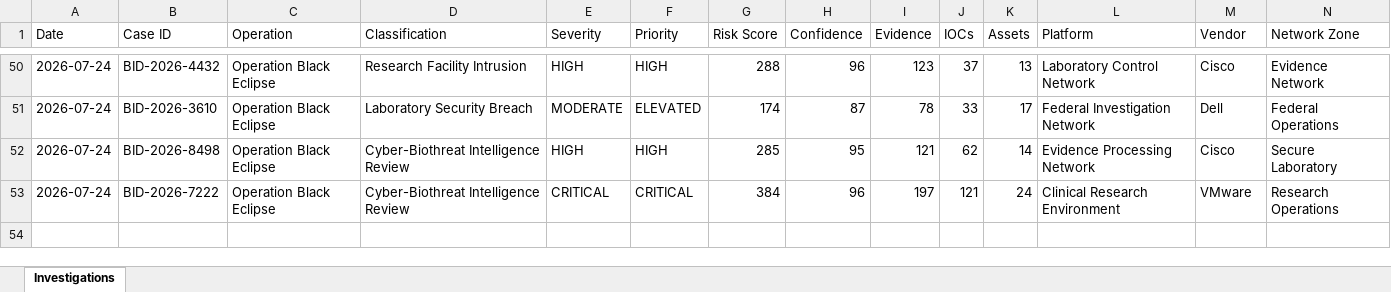
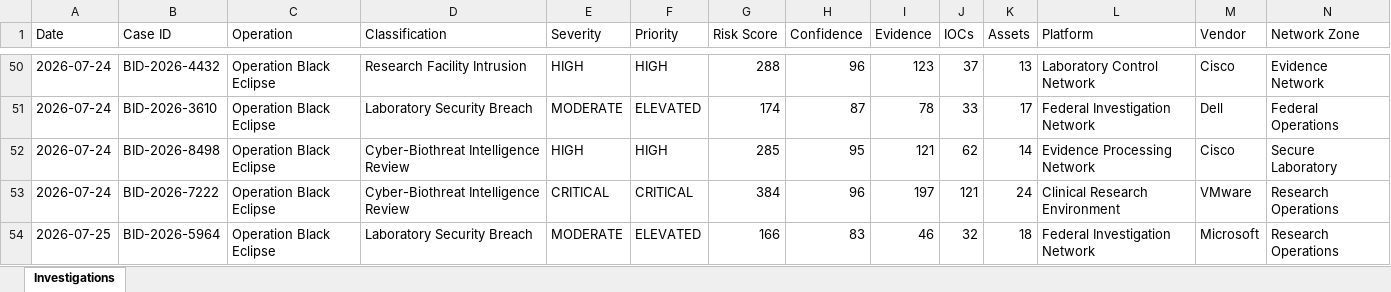
Before and after one commit to DRA3V50/BioDefense-Intelligence-Division, an Excel workbook: workbooks/Exposure-Tracking-Matrix.xlsx, sheet Investigations, drawn as a sheet; only a part is shown, gaps mark what is left out; values as stored, in another font and other column widths than the file's, no borders; rows hold the shown columns only; the diff names each change by its address in the sheet, - before the commit and + after, or states it on an @@ line.

```diff
--- a/workbooks/Exposure-Tracking-Matrix.xlsx (sheet Investigations)
+++ b/workbooks/Exposure-Tracking-Matrix.xlsx (sheet Investigations)
+row 54: 2026-07-25 | BID-2026-5964 | Operation Black Eclipse | Laboratory Security Breach | MODERATE | ELEVATED | 166 | 83 | 46 | 32 | 18 | Federal Investigation Network | Microsoft | Research Operations
```
Also changed, not shown: 27 other files.
